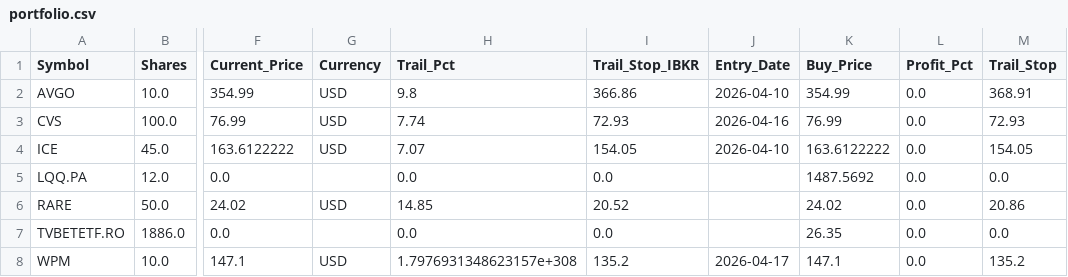
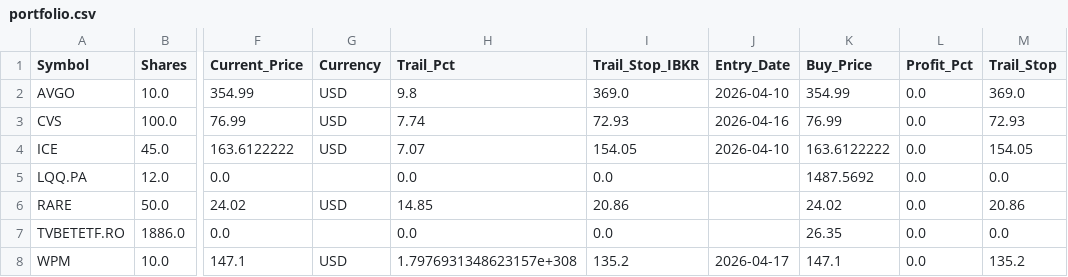
Before and after one commit to ddanyro/market-scanner, a CSV file: portfolio.csv, drawn as a sheet; only a part is shown, gaps mark what is left out; the diff names each change by its address in the sheet, - before the commit and + after, or states it on an @@ line.

Commit message:
Auto-update market data and watchlist

```diff
--- a/portfolio.csv
+++ b/portfolio.csv
-I2 (Trail_Stop_IBKR): 366.86
+I2 (Trail_Stop_IBKR): 369.0
-M2 (Trail_Stop): 368.91
+M2 (Trail_Stop): 369.0
-I6 (Trail_Stop_IBKR): 20.52
+I6 (Trail_Stop_IBKR): 20.86
```
Also changed, not shown: tws_orders.csv, 4 other files.
